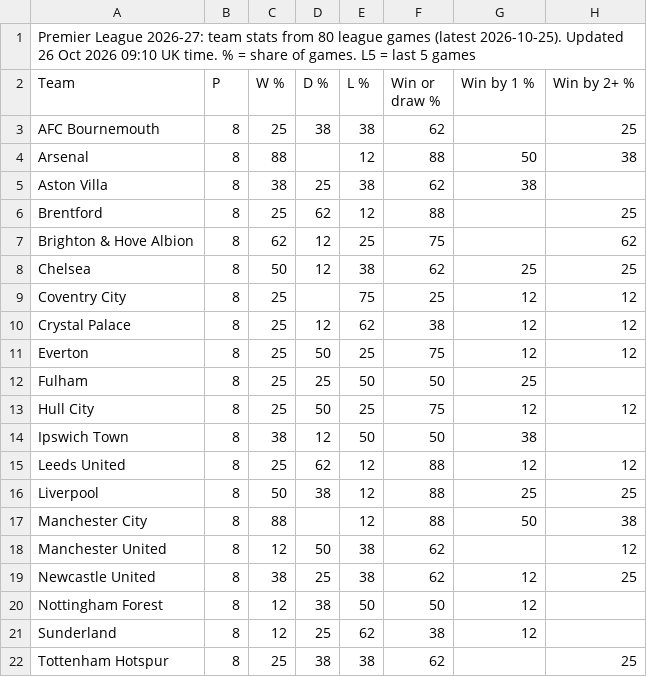
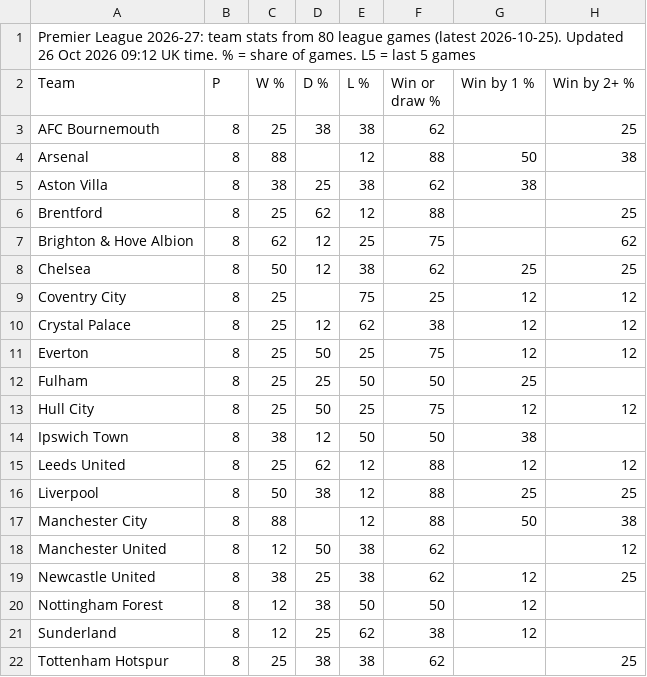
Before and after one commit to 7wilite7/Football-Stats, a CSV file: out/EPL_teams.csv, drawn as a sheet; only a part is shown; the diff names each change by its address in the sheet, - before the commit and + after, or states it on an @@ line.

```diff
--- a/out/EPL_teams.csv
+++ b/out/EPL_teams.csv
-A1 (Team): …Oct 2026 09:10 UK time.…
+A1 (Team): …Oct 2026 09:12 UK time.…
```
Also changed, not shown: out/BUNDESLIGA_teams.csv, out/CHAMPIONSHIP_teams.csv, 17 other files.
